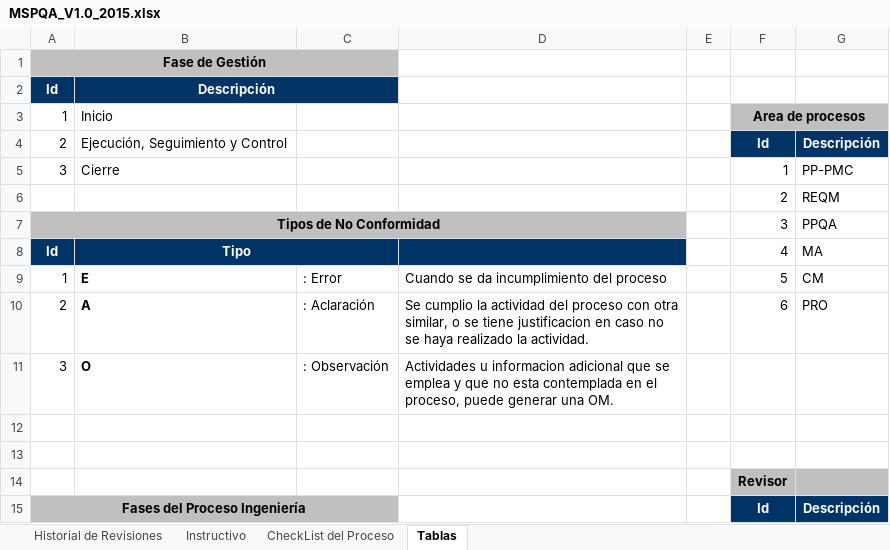
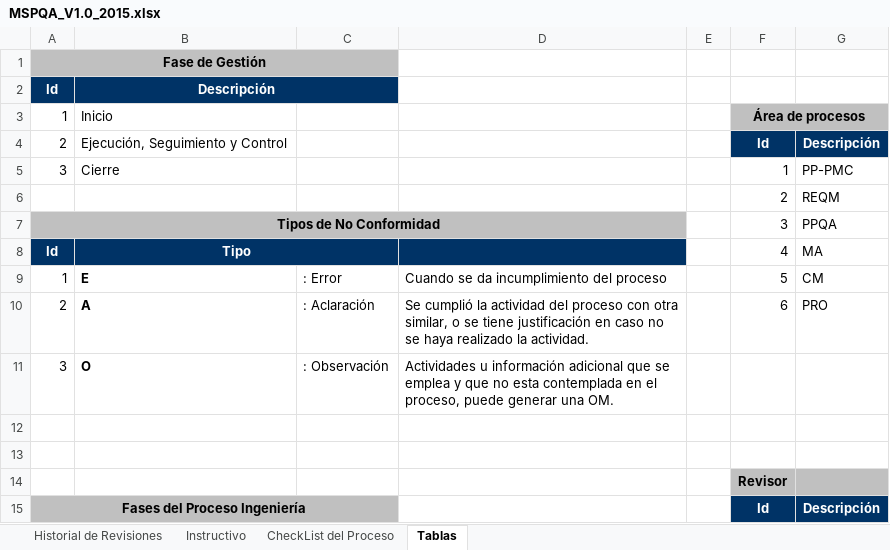
Before and after one commit to lowrider80/UTP-GPS-ALARM, an Excel workbook: Area_de_Proceso-_PPQA/MSPQA/MSPQA_V1.0_2015.xlsx, sheet Tablas, drawn as a sheet; only a part is shown; values as stored, in another font and other column widths than the file's, no borders; the diff covers the shown part only; the diff names each change by its address in the sheet, - before the commit and + after, or states it on an @@ line.

```diff
--- a/Area_de_Proceso-_PPQA/MSPQA/MSPQA_V1.0_2015.xlsx (sheet Tablas)
+++ b/Area_de_Proceso-_PPQA/MSPQA/MSPQA_V1.0_2015.xlsx (sheet Tablas)
-F3: Area de procesos
+F3: Área de procesos
-D10: Se cumplio la actividad del proceso con otra similar, o se tiene justificacion en caso…
+D10: Se cumplió la actividad del proceso con otra similar, o se tiene justificación en caso…
-D11: Actividades u informacion adicional que…
+D11: Actividades u información adicional que…
```
Also changed, not shown: 31 added rows, 7 edited cells and cell formats elsewhere in this sheet, sheet CheckList del Proceso, formulas that keep their value, charts or pictures.
